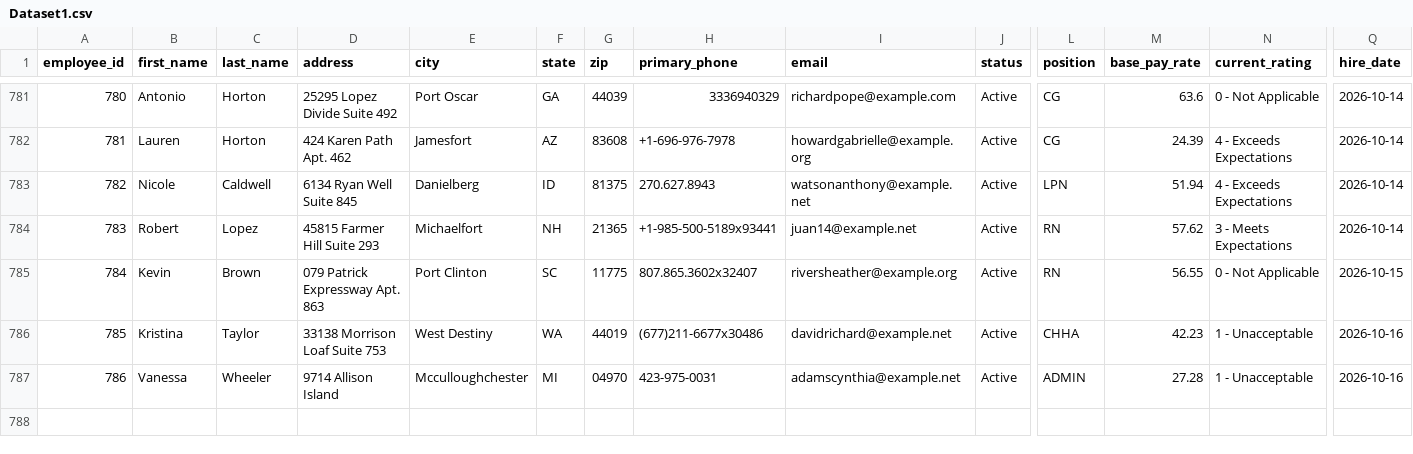
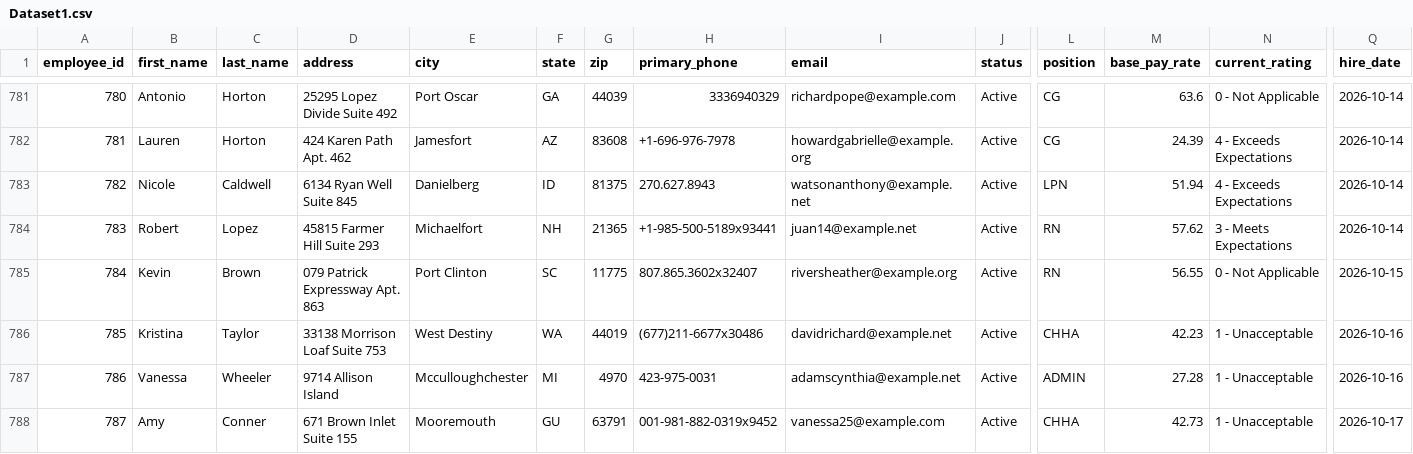
Before and after one commit to uzairnauman/Work_Opportunity_Tax_Credit, a CSV file: Datasets/Dataset1.csv, drawn as a sheet; only a part is shown, gaps mark what is left out; rows hold the shown columns only; the diff covers the shown part only; the diff names each change by its address in the sheet, - before the commit and + after, or states it on an @@ line.

Commit message:
Automated HR update: Sat Oct 17 09:50:09 UTC 2026

```diff
--- a/Datasets/Dataset1.csv
+++ b/Datasets/Dataset1.csv
-G787 (zip): 04970
+G787 (zip): 4970
+row 788: 787 | Amy | Conner | 671 Brown Inlet Suite 155 | Mooremouth | GU | 63791 | 001-981-882-0319x9452 | vanessa25@example.com | Active | CHHA | 42.73 | 1 - Unacceptable | 2026-10-17
```
Also changed, not shown: 2 added rows and 6 edited cells elsewhere in this file.
